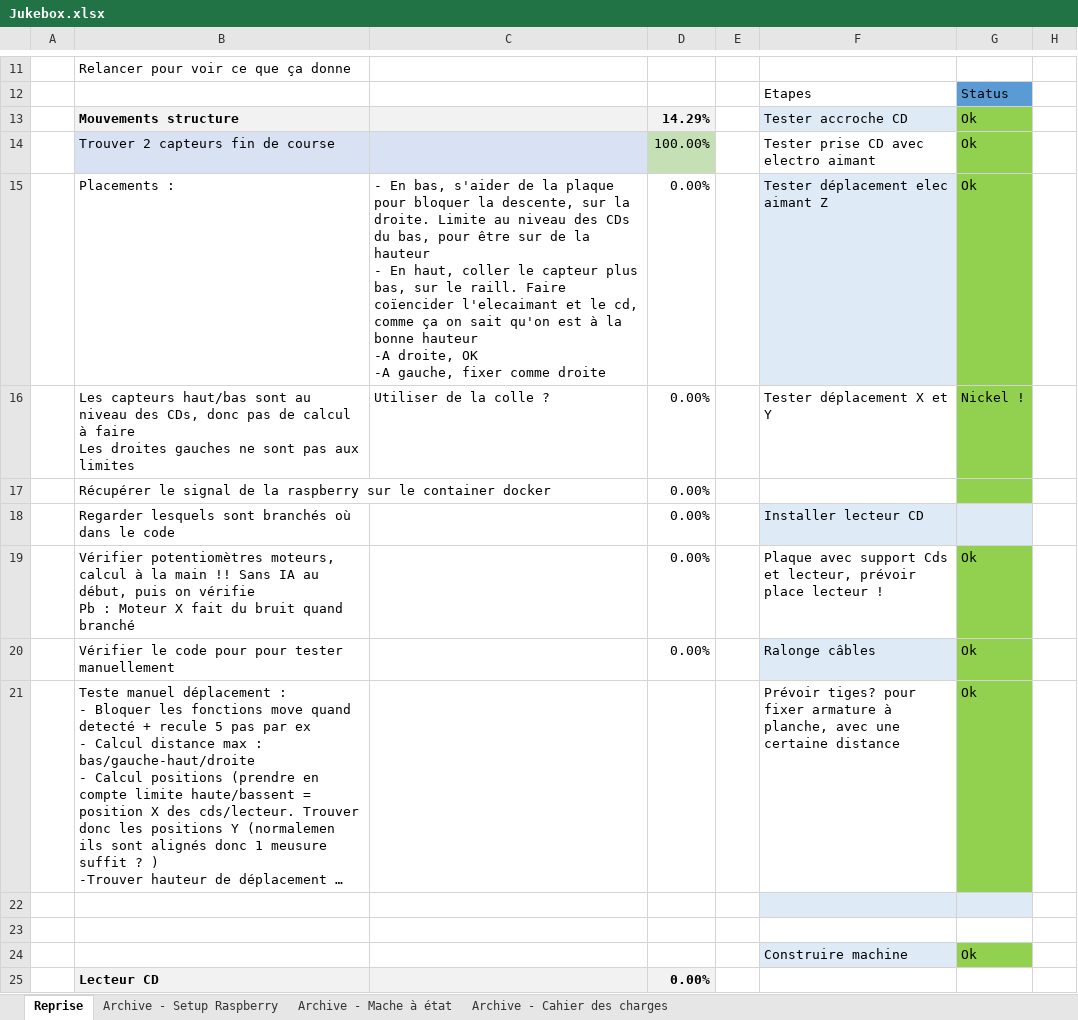
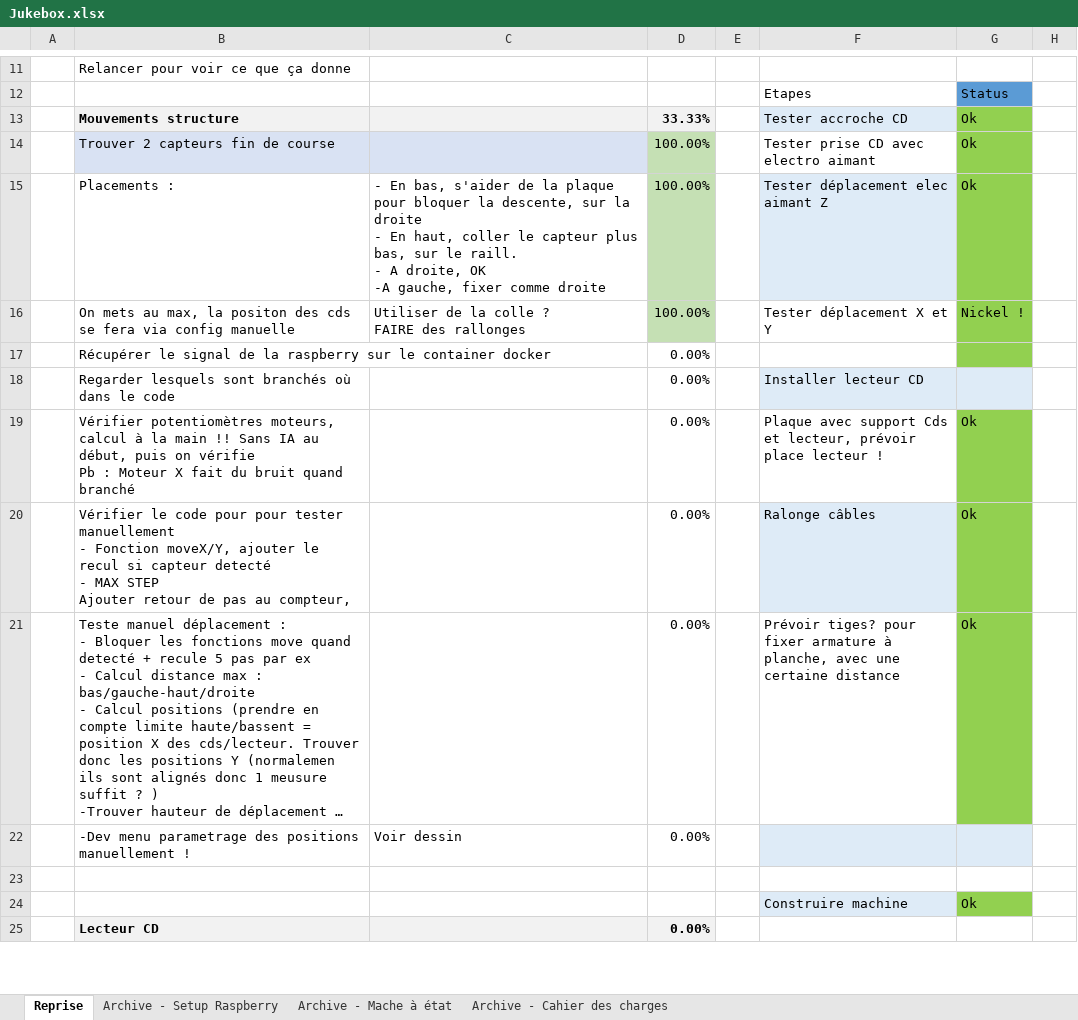
Before and after one commit to charl56/Jukebox-V2, an Excel workbook: Jukebox.xlsx, sheet Reprise, drawn as a sheet; only a part is shown, gaps mark what is left out; long unchanged cells end in …; values as stored, in another font and other column widths than the file's, no borders; table styles not drawn; ↵ is a line break in a cell; the diff names each change by its address in the sheet, - before the commit and + after, or states it on an @@ line.

Commit message:
UPDATE : detecter les fins de courses, et bloquer le mouvement des moteurs + recul 5 pas

```diff
--- a/Jukebox.xlsx (sheet Reprise)
+++ b/Jukebox.xlsx (sheet Reprise)
-D13: 14.29%
+D13: 33.33%
-C15: …sur la droite. Limite au niveau des CDs du bas, pour être sur de la hauteur ↵ - En haut, coller le capteur plus bas, sur le raill. Faire coïencider l'elecaimant et le cd, comme ça on sait qu'on est à la bonne hauteur ↵ -A droite, OK…
+C15: …sur la droite ↵ - En haut, coller le capteur plus bas, sur le raill. ↵ - A droite, OK…
-D15:D16: 0.00%
+D15:D16: 100.00%
-D15:D16 fill: none
+D15:D16 fill: #C5E0B4
-B16: Les capteurs haut/bas sont au niveau des CDs, donc pas de calcul à faire ↵ Les droites gauches ne sont pas aux limites
+B16: On mets au max, la positon des cds se fera via config manuelle
-C16: Utiliser de la colle ?
+C16: Utiliser de la colle ? ↵ FAIRE des rallonges
-B20: …tester manuellement
+B20: …tester manuellement ↵ - Fonction moveX/Y, ajouter le recul si capteur detecté ↵ - MAX STEP ↵ Ajouter retour de pas au compteur,
-D21:D22: (empty)
+D21:D22: 0.00%
-B22: (empty)
+B22: -Dev menu parametrage des positions manuellement !
-C22: (empty)
+C22: Voir dessin
```
Also changed, not shown: 6 other files.
